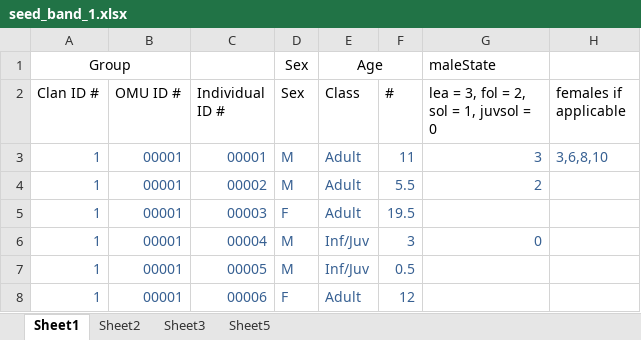
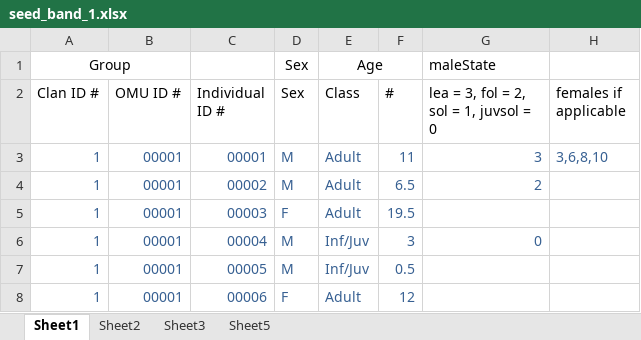
Before and after one commit to marcysweber/hamadryas-social-sim, an Excel workbook: seed_band_1.xlsx, sheet Sheet1, drawn as a sheet; only a part is shown; values as stored, in another font and other column widths than the file's, no borders; the diff names each change by its address in the sheet, - before the commit and + after, or states it on an @@ line.

```diff
--- a/seed_band_1.xlsx (sheet Sheet1)
+++ b/seed_band_1.xlsx (sheet Sheet1)
-F4 (#): 5.5
+F4 (#): 6.5
```
Also changed, not shown: charts or pictures, filoha_lifetable.xlsx, 8 other files.
